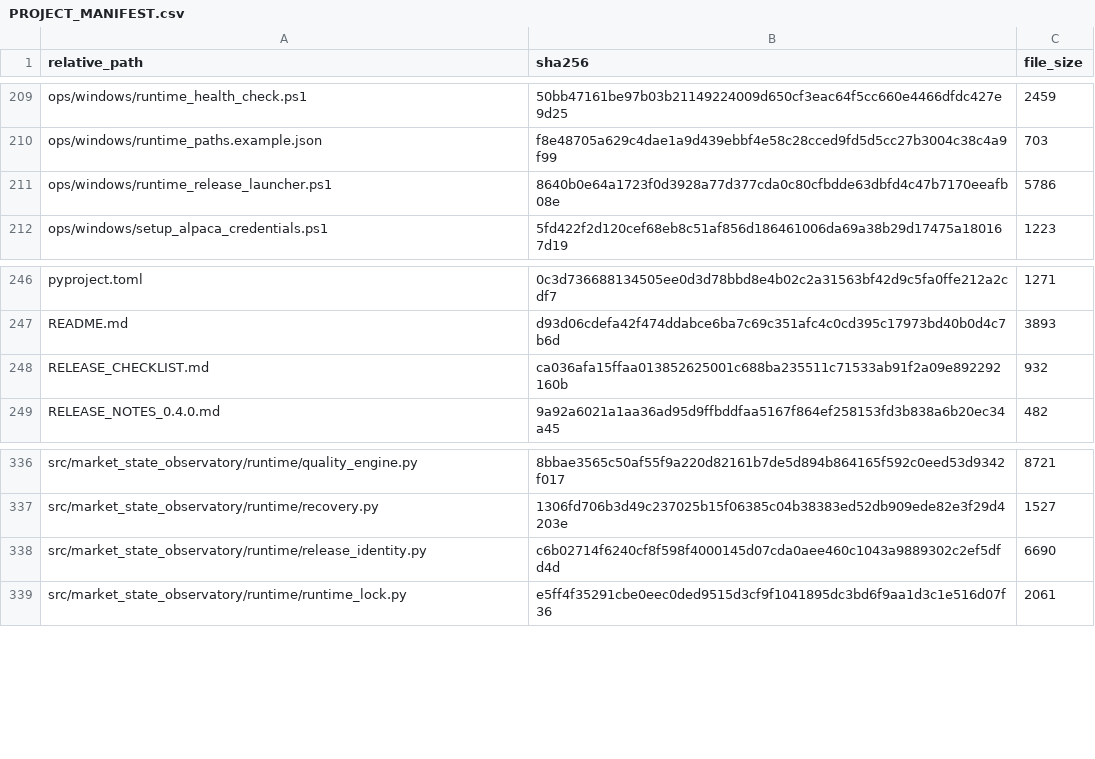
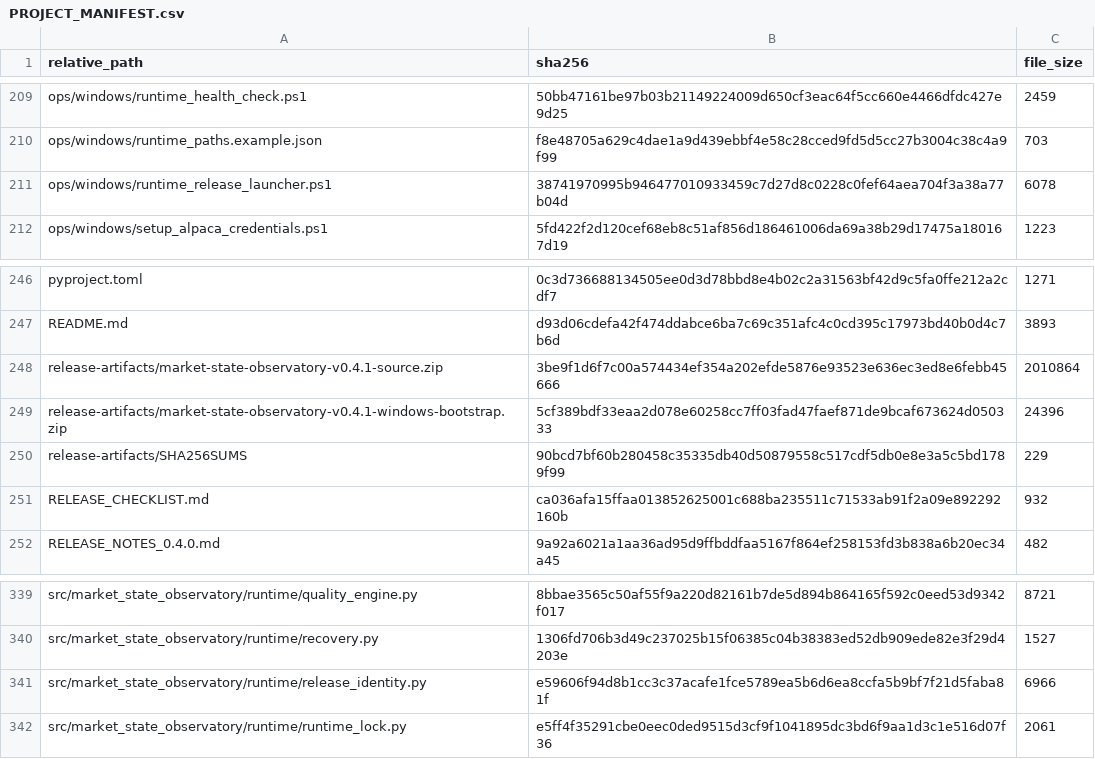
Before and after one commit to yuhanyu0/market-state-observatory, a CSV file: PROJECT_MANIFEST.csv, drawn as a sheet; only a part is shown, gaps mark what is left out.

Commit message:
feat: verify frozen release before launch

```diff
--- a/PROJECT_MANIFEST.csv
+++ b/PROJECT_MANIFEST.csv
@@ -210,3 +210,3 @@ ops/windows/runtime_health_check.ps1,50bb47161be97b03b21149224009d650cf3eac64f5c
 ops/windows/runtime_paths.example.json,f8e48705a629c4dae1a9d439ebbf4e58c28cced9fd5d5cc27b3004c38c4a9f99,703
-ops/windows/runtime_release_launcher.ps1,8640b0e64a1723f0d3928a77d377cda0c80cfbdde63dbfd4c47b7170eeafb08e,5786
+ops/windows/runtime_release_launcher.ps1,38741970995b946477010933459c7d27d8c0228c0fef64aea704f3a38a77b04d,6078
 ops/windows/setup_alpaca_credentials.ps1,5fd422f2d120cef68eb8c51af856d186461006da69a38b29d17475a180167d19,1223
@@ -247,2 +247,5 @@ pyproject.toml,0c3d736688134505ee0d3d78bbd8e4b02c2a31563bf42d9c5fa0ffe212a2cdf7,
 README.md,d93d06cdefa42f474ddabce6ba7c69c351afc4c0cd395c17973bd40b0d4c7b6d,3893
+release-artifacts/market-state-observatory-v0.4.1-source.zip,3be9f1d6f7c00a574434ef354a202efde5876e93523e636ec3ed8e6febb45666,2010864
+release-artifacts/market-state-observatory-v0.4.1-windows-bootstrap.zip,5cf389bdf33eaa2d078e60258cc7ff03fad47faef871de9bcaf673624d050333,24396
+release-artifacts/SHA256SUMS,90bcd7bf60b280458c35335db40d50879558c517cdf5db0e8e3a5c5bd1789f99,229
 RELEASE_CHECKLIST.md,ca036afa15ffaa013852625001c688ba235511c71533ab91f2a09e892292160b,932
@@ -337,3 +340,3 @@ src/market_state_observatory/runtime/quality_engine.py,8bbae3565c50af55f9a220d82
 src/market_state_observatory/runtime/recovery.py,1306fd706b3d49c237025b15f06385c04b38383ed52db909ede82e3f29d4203e,1527
-src/market_state_observatory/runtime/release_identity.py,c6b02714f6240cf8f598f4000145d07cda0aee460c1043a9889302c2ef5dfd4d,6690
+src/market_state_observatory/runtime/release_identity.py,e59606f94d8b1cc3c37acafe1fce5789ea5b6d6ea8ccfa5b9bf7f21d5faba81f,6966
 src/market_state_observatory/runtime/runtime_lock.py,e5ff4f35291cbe0eec0ded9515d3cf9f1041895dc3bd6f9aa1d3c1e516d07f36,2061
```
Also changed, not shown: 3 other files.
